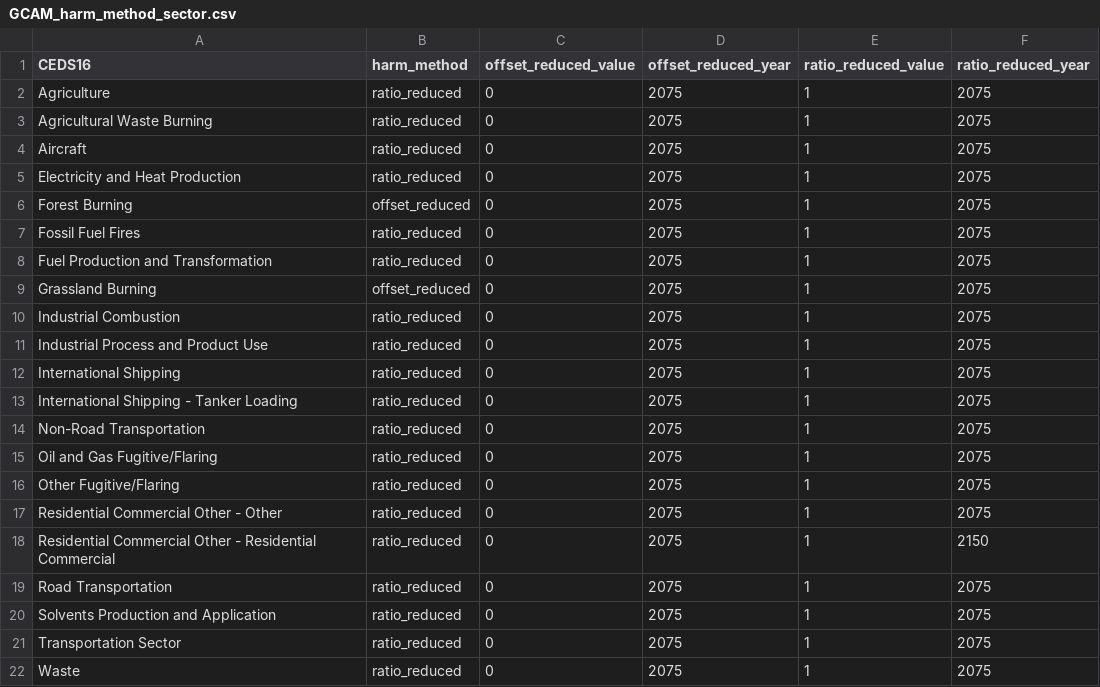
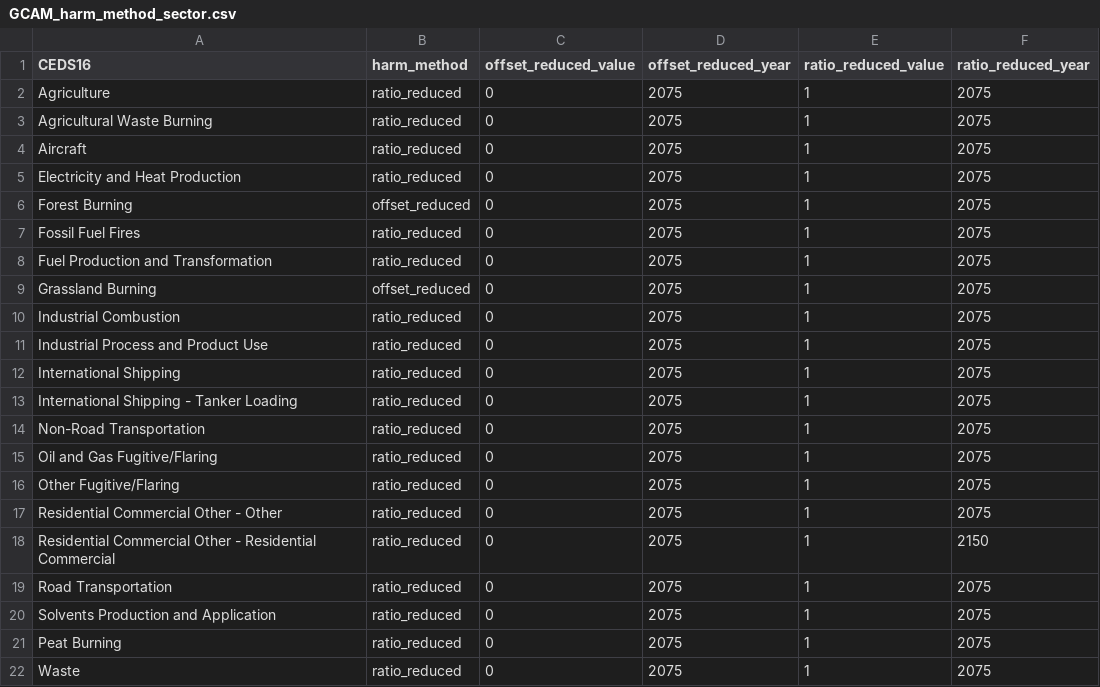
Before and after one commit to fengly20/gcam_emissions_harmonization, a CSV file: input/mappings/GCAM_harm_method_sector.csv, drawn as a sheet.

```diff
--- a/input/mappings/GCAM_harm_method_sector.csv
+++ b/input/mappings/GCAM_harm_method_sector.csv
@@ -20,3 +20,3 @@ Road Transportation,ratio_reduced,0,2075,1,2075
 Solvents Production and Application,ratio_reduced,0,2075,1,2075
-Transportation Sector,ratio_reduced,0,2075,1,2075
+Peat Burning,ratio_reduced,0,2075,1,2075
 Waste,ratio_reduced,0,2075,1,2075
```
Also changed, not shown: input/mappings/GCAM_sector_mapping.csv, input/mappings/GCAM_variable_list.csv, 15 other files.
